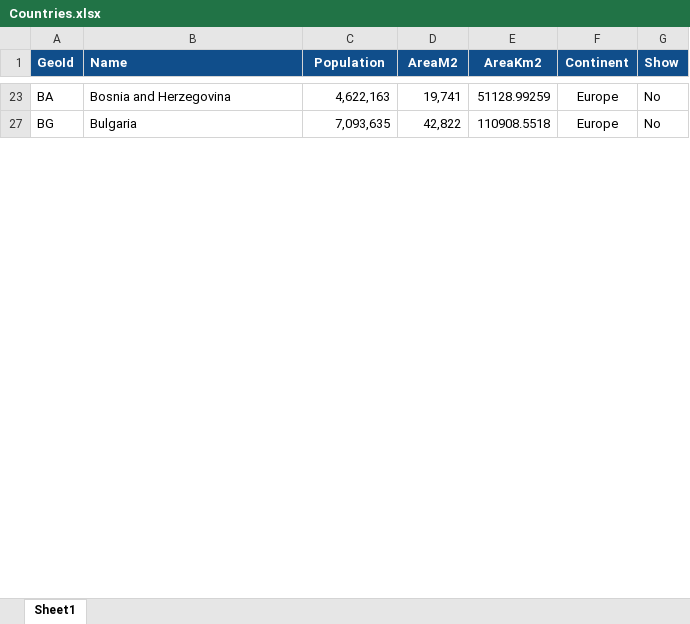
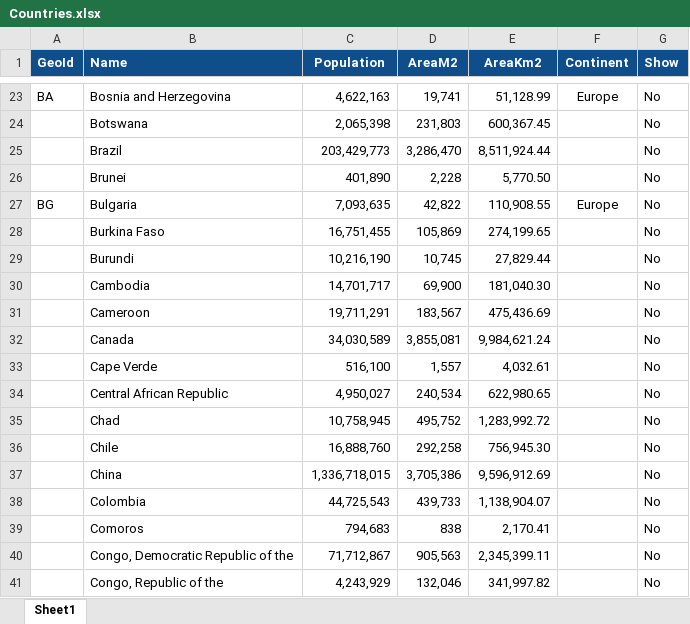
Before and after one commit to javadch/covid19, an Excel workbook: data/Countries.xlsx, sheet Sheet1, drawn as a sheet; only a part is shown, gaps mark what is left out; values as stored, in another font and other column widths than the file's, no borders; charts and pictures not drawn; the diff covers the shown part only; the diff names each change by its address in the sheet, - before the commit and + after, or states it on an @@ line.

```diff
--- a/data/Countries.xlsx (sheet Sheet1)
+++ b/data/Countries.xlsx (sheet Sheet1)
-E23 (AreaKm2): 51128.99259
+E23 (AreaKm2): 51,128.99
+row 24:  | Botswana | 2,065,398 | 231,803 | 600,367.45 |  | No
+row 25:  | Brazil | 203,429,773 | 3,286,470 | 8,511,924.44 |  | No
+row 26:  | Brunei | 401,890 | 2,228 | 5,770.50 |  | No
-E27 (AreaKm2): 110908.5518
+E27 (AreaKm2): 110,908.55
+row 28:  | Burkina Faso | 16,751,455 | 105,869 | 274,199.65 |  | No
+row 29:  | Burundi | 10,216,190 | 10,745 | 27,829.44 |  | No
+row 30:  | Cambodia | 14,701,717 | 69,900 | 181,040.30 |  | No
+row 31:  | Cameroon | 19,711,291 | 183,567 | 475,436.69 |  | No
+row 32:  | Canada | 34,030,589 | 3,855,081 | 9,984,621.24 |  | No
+row 33:  | Cape Verde | 516,100 | 1,557 | 4,032.61 |  | No
+row 34:  | Central African Republic | 4,950,027 | 240,534 | 622,980.65 |  | No
+row 35:  | Chad | 10,758,945 | 495,752 | 1,283,992.72 |  | No
+row 36:  | Chile | 16,888,760 | 292,258 | 756,945.30 |  | No
+row 37:  | China | 1,336,718,015 | 3,705,386 | 9,596,912.69 |  | No
+row 38:  | Colombia | 44,725,543 | 439,733 | 1,138,904.07 |  | No
+row 39:  | Comoros | 794,683 | 838 | 2,170.41 |  | No
+row 40:  | Congo, Democratic Republic of the | 71,712,867 | 905,563 | 2,345,399.11 |  | No
+row 41:  | Congo, Republic of the | 4,243,929 | 132,046 | 341,997.82 |  | No
```
Also changed, not shown: 136 added rows and 43 edited cells elsewhere in this sheet, hidden cells, charts or pictures.
